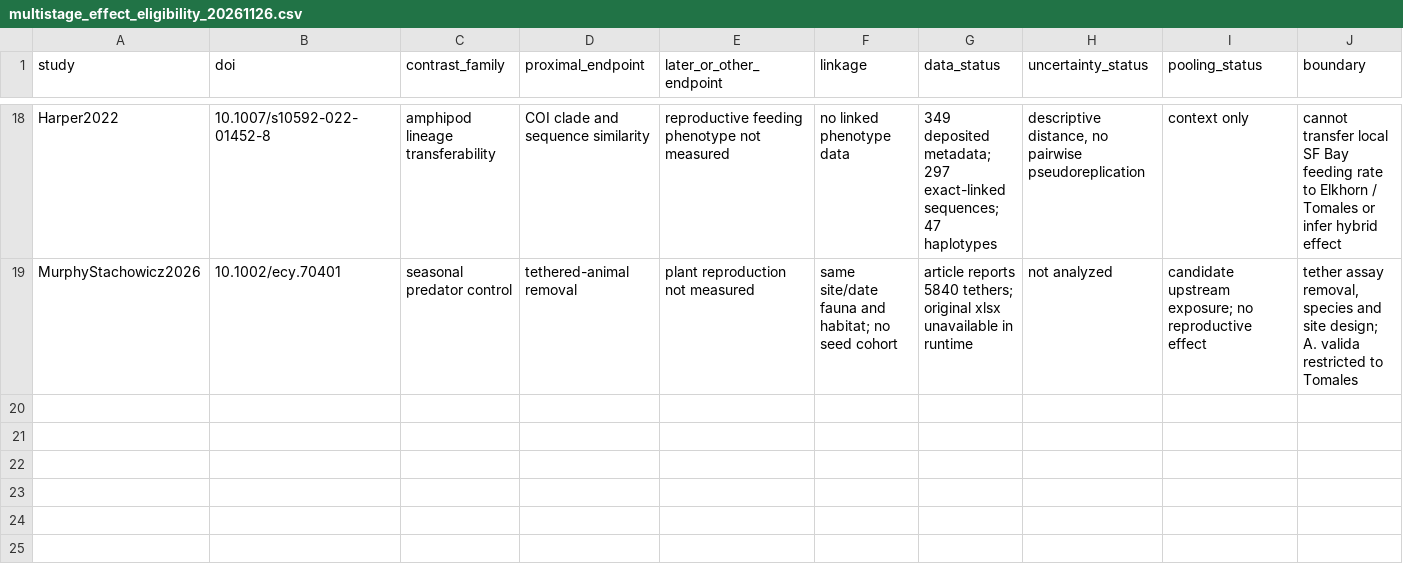
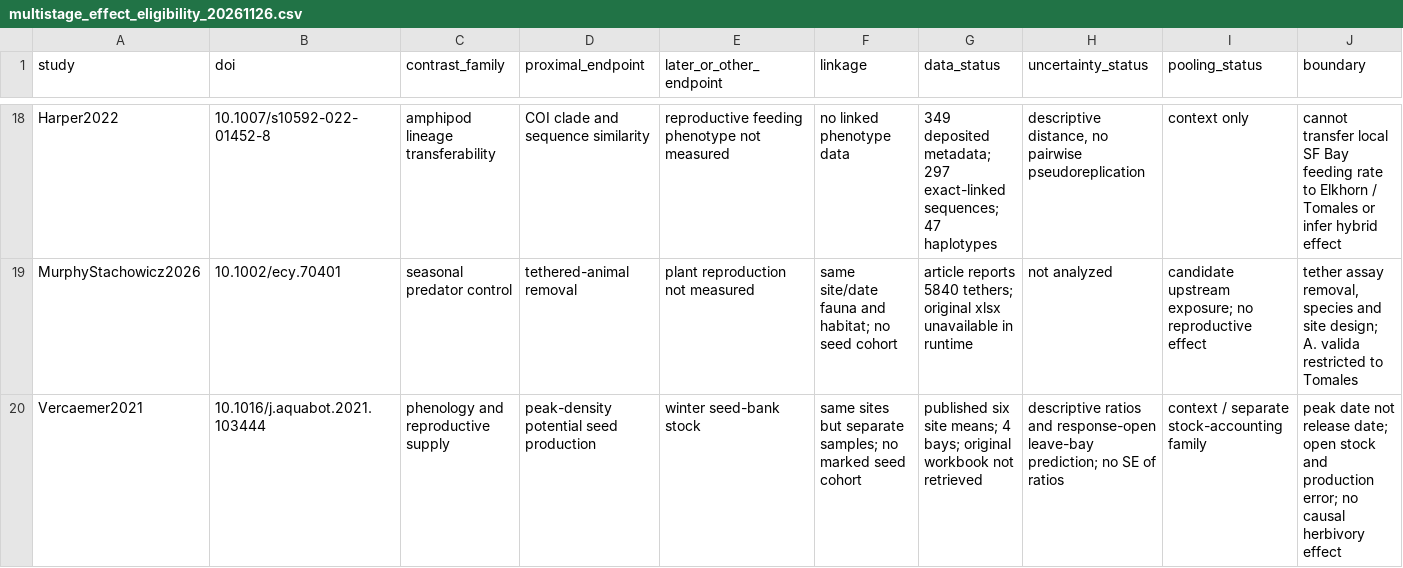
Before and after one commit to zuizui0223/Tampa, a CSV file: data/seagrass_interactions_v1/multistage_effect_eligibility_20261126.csv, drawn as a sheet; only a part is shown, gaps mark what is left out; the diff names each change by its address in the sheet, - before the commit and + after, or states it on an @@ line.

```diff
--- a/data/seagrass_interactions_v1/multistage_effect_eligibility_20261126.csv
+++ b/data/seagrass_interactions_v1/multistage_effect_eligibility_20261126.csv
+row 20: Vercaemer2021 | 10.1016/j.aquabot.2021.103444 | phenology and reproductive supply | peak-density potential seed production | winter seed-bank stock | same sites but separate samples; no marked seed cohort | published six site means; 4 bays; original workbook not retrieved | descriptive ratios and response-open leave-bay prediction; no SE of ratios | context / separate stock-accounting family | peak date not release date; open stock and production error; no causal herbivory effect
```
Also changed, not shown: data/seagrass_interactions_v1/reproductive_stage_evidence_registry.csv, 3 other files.
